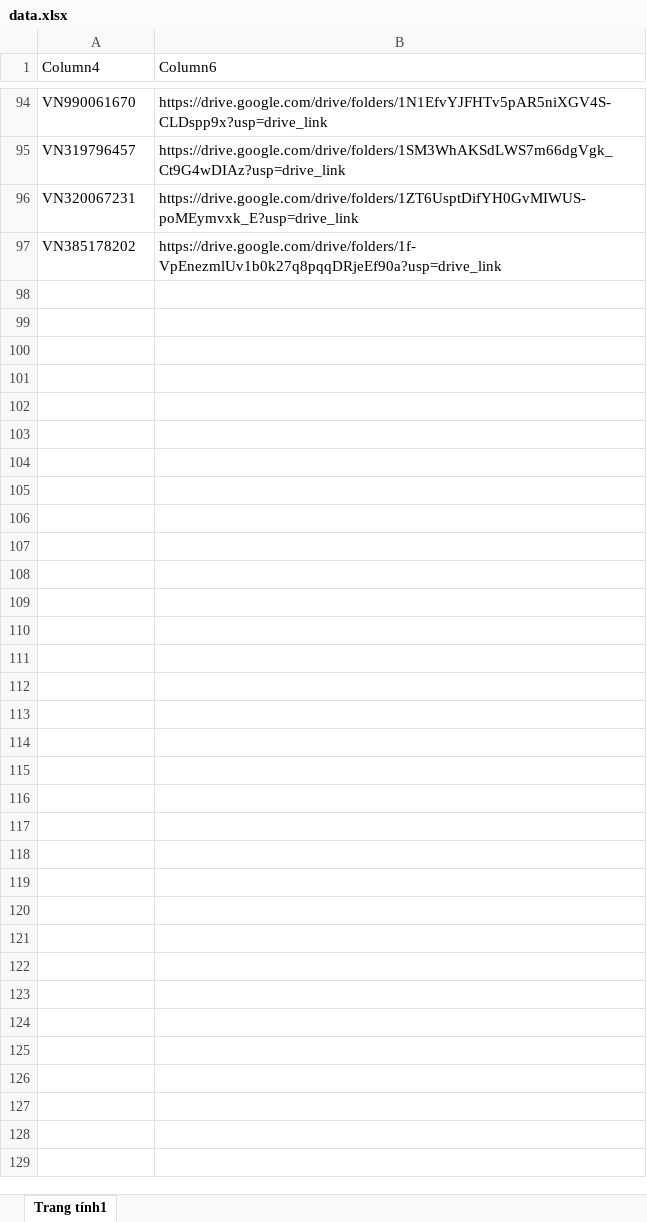
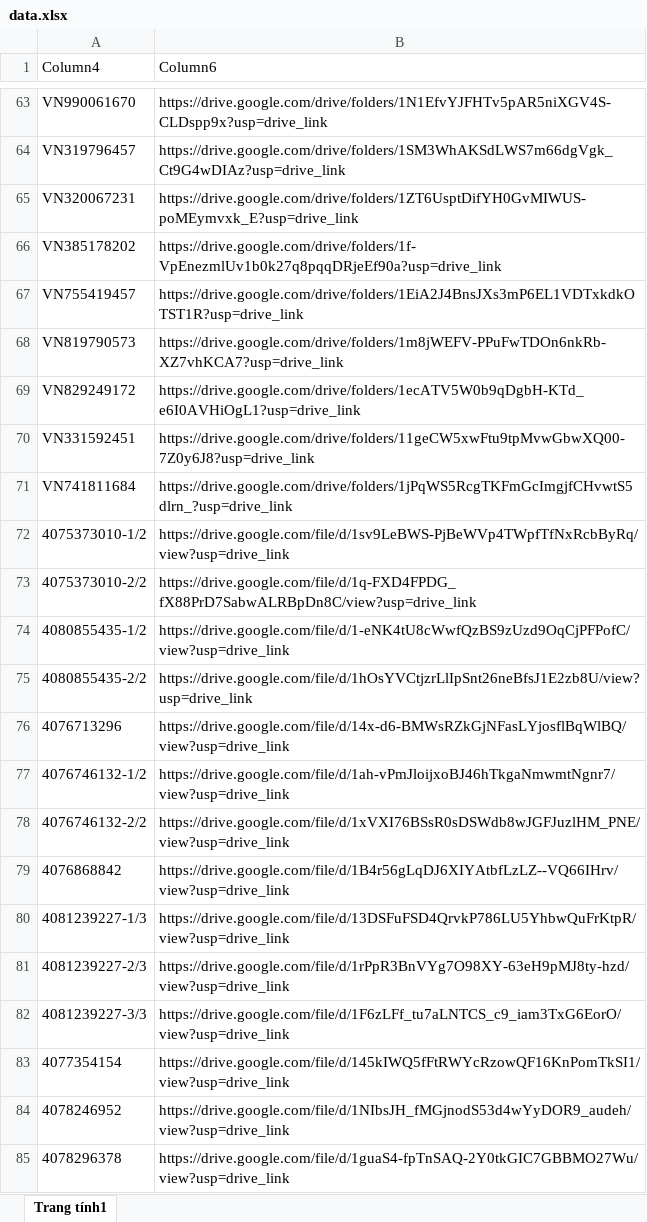
Before and after one commit to tranquangduc2k1-lgtm/NTH, an Excel workbook: data.xlsx, sheet Trang tính1, drawn as a sheet; only a part is shown, gaps mark what is left out; values as stored, in another font and other column widths than the file's, no borders; table styles not drawn; the diff covers the shown part only; the diff names each change by its address in the sheet, - before the commit and + after, or states it on an @@ line.

```diff
--- a/data.xlsx (sheet Trang tính1)
+++ b/data.xlsx (sheet Trang tính1)
+row 67: VN755419457 | https://drive.google.com/drive/folders/1EiA2J4BnsJXs3mP6EL1VDTxkdkOTST1R?usp=drive_link
+row 68: VN819790573 | https://drive.google.com/drive/folders/1m8jWEFV-PPuFwTDOn6nkRb-XZ7vhKCA7?usp=drive_link
+row 69: VN829249172 | https://drive.google.com/drive/folders/1ecATV5W0b9qDgbH-KTd_e6I0AVHiOgL1?usp=drive_link
+row 70: VN331592451 | https://drive.google.com/drive/folders/11geCW5xwFtu9tpMvwGbwXQ00-7Z0y6J8?usp=drive_link
+row 71: VN741811684 | https://drive.google.com/drive/folders/1jPqWS5RcgTKFmGcImgjfCHvwtS5dlrn_?usp=drive_link
+row 72: 4075373010-1/2 | https://drive.google.com/file/d/1sv9LeBWS-PjBeWVp4TWpfTfNxRcbByRq/view?usp=drive_link
+row 73: 4075373010-2/2 | https://drive.google.com/file/d/1q-FXD4FPDG_fX88PrD7SabwALRBpDn8C/view?usp=drive_link
+row 74: 4080855435-1/2 | https://drive.google.com/file/d/1-eNK4tU8cWwfQzBS9zUzd9OqCjPFPofC/view?usp=drive_link
+row 75: 4080855435-2/2 | https://drive.google.com/file/d/1hOsYVCtjzrLlIpSnt26neBfsJ1E2zb8U/view?usp=drive_link
+row 76: 4076713296 | https://drive.google.com/file/d/14x-d6-BMWsRZkGjNFasLYjosflBqWlBQ/view?usp=drive_link
+row 77: 4076746132-1/2 | https://drive.google.com/file/d/1ah-vPmJloijxoBJ46hTkgaNmwmtNgnr7/view?usp=drive_link
+row 78: 4076746132-2/2 | https://drive.google.com/file/d/1xVXI76BSsR0sDSWdb8wJGFJuzlHM_PNE/view?usp=drive_link
+row 79: 4076868842 | https://drive.google.com/file/d/1B4r56gLqDJ6XIYAtbfLzLZ--VQ66IHrv/view?usp=drive_link
+row 80: 4081239227-1/3 | https://drive.google.com/file/d/13DSFuFSD4QrvkP786LU5YhbwQuFrKtpR/view?usp=drive_link
+row 81: 4081239227-2/3 | https://drive.google.com/file/d/1rPpR3BnVYg7O98XY-63eH9pMJ8ty-hzd/view?usp=drive_link
+row 82: 4081239227-3/3 | https://drive.google.com/file/d/1F6zLFf_tu7aLNTCS_c9_iam3TxG6EorO/view?usp=drive_link
+row 83: 4077354154 | https://drive.google.com/file/d/145kIWQ5fFtRWYcRzowQF16KnPomTkSI1/view?usp=drive_link
+row 84: 4078246952 | https://drive.google.com/file/d/1NIbsJH_fMGjnodS53d4wYyDOR9_audeh/view?usp=drive_link
+row 85: 4078296378 | https://drive.google.com/file/d/1guaS4-fpTnSAQ-2Y0tkGIC7GBBMO27Wu/view?usp=drive_link
```
Also changed, not shown: 80 added rows and 60 removed rows elsewhere in this sheet, 1 other file.
